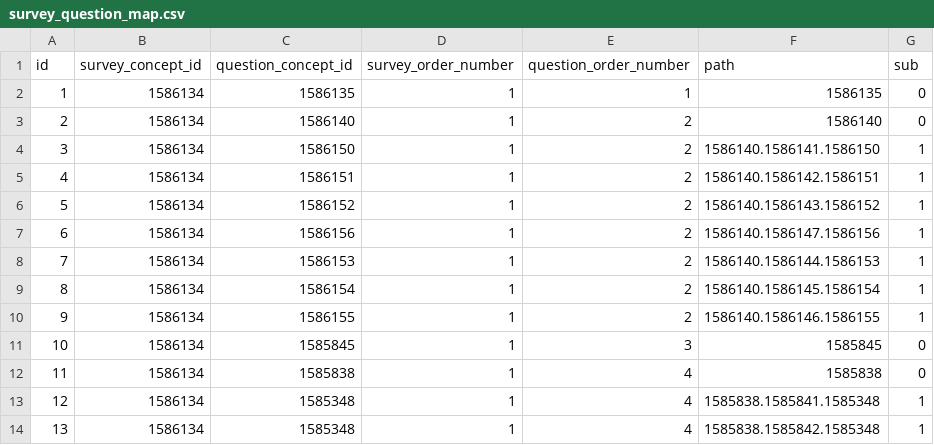
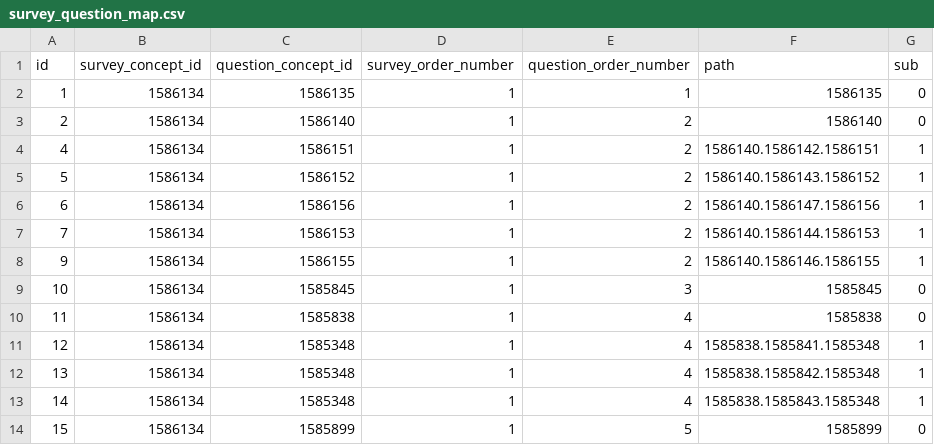
Before and after one commit to all-of-us/data-browser, a CSV file: public-api/db-cdr/generate-cdr/csv/survey_question_map.csv, drawn as a sheet; only a part is shown; the shorter side is filled out with more unchanged rows.

Commit message:
removing rows in survey question map to generate data

```diff
--- a/public-api/db-cdr/generate-cdr/csv/survey_question_map.csv
+++ b/public-api/db-cdr/generate-cdr/csv/survey_question_map.csv
@@ -3,3 +3,2 @@ id,survey_concept_id,question_concept_id,survey_order_number,question_order_numb
 2,1586134,1586140,1,2,"1586140",0
-3,1586134,1586150,1,2,"1586140.1586141.1586150",1
 4,1586134,1586151,1,2,"1586140.1586142.1586151",1
@@ -8,3 +7,2 @@ id,survey_concept_id,question_concept_id,survey_order_number,question_order_numb
 7,1586134,1586153,1,2,"1586140.1586144.1586153",1
-8,1586134,1586154,1,2,"1586140.1586145.1586154",1
 9,1586134,1586155,1,2,"1586140.1586146.1586155",1
```
